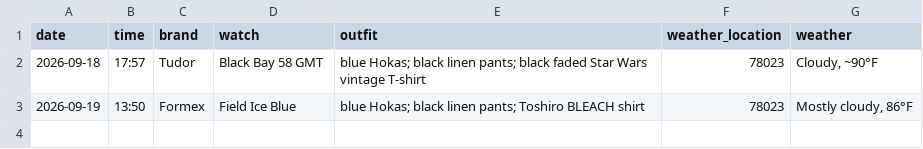
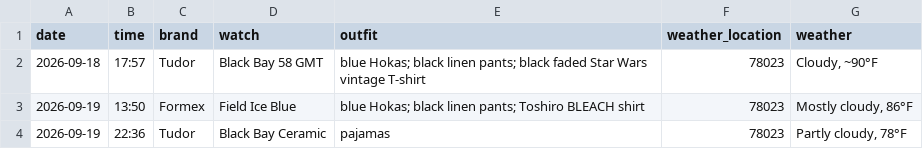
Before and after one commit to astidwell/Horology-Lab, a CSV file: data/wear_log.csv, drawn as a sheet; the diff names each change by its address in the sheet, - before the commit and + after, or states it on an @@ line.

Commit message:
Log Black Bay Ceramic wear

```diff
--- a/data/wear_log.csv
+++ b/data/wear_log.csv
+row 4: 2026-09-19 | 22:36 | Tudor | Black Bay Ceramic | pajamas | 78023 | Partly cloudy, 78°F
```
